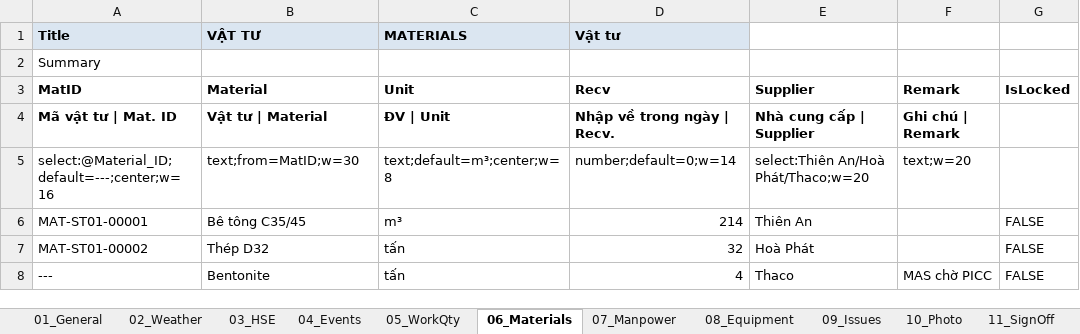
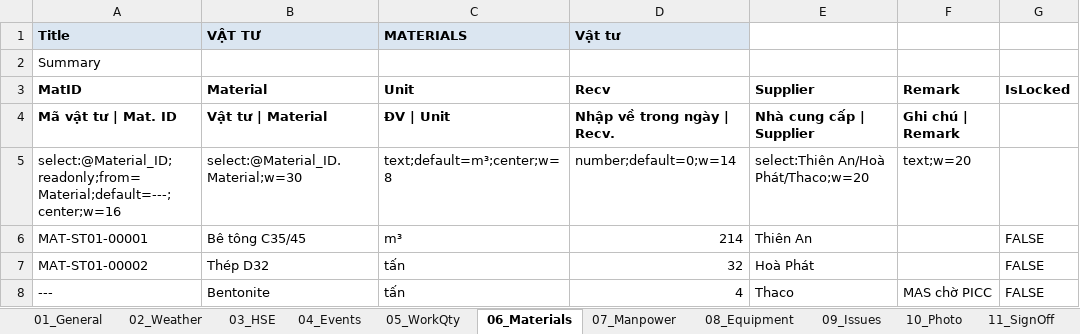
Before and after one commit to raymondtruongdev/DQM_workspace_portal, an Excel workbook: data_test/sharepoint_sample/_template/template_DRP_ST01_20261113.xlsx, sheet 06_Materials, drawn as a sheet; values as stored, in another font and other column widths than the file's, no borders; the diff names each change by its address in the sheet, - before the commit and + after, or states it on an @@ line.

```diff
--- a/data_test/sharepoint_sample/_template/template_DRP_ST01_20261113.xlsx (sheet 06_Materials)
+++ b/data_test/sharepoint_sample/_template/template_DRP_ST01_20261113.xlsx (sheet 06_Materials)
-A5 (MatID): select:@Material_ID;default=---;center;w=16
+A5 (MatID): select:@Material_ID;readonly;from=Material;default=---;center;w=16
-B5 (Material): text;from=MatID;w=30
+B5 (Material): select:@Material_ID.Material;w=30
```
Also changed, not shown: sheet 07_Manpower, sheet 02_Weather, data_test/sharepoint_sample/_template/template_DRP_ST02_20261113.xlsx, 5 other files.
